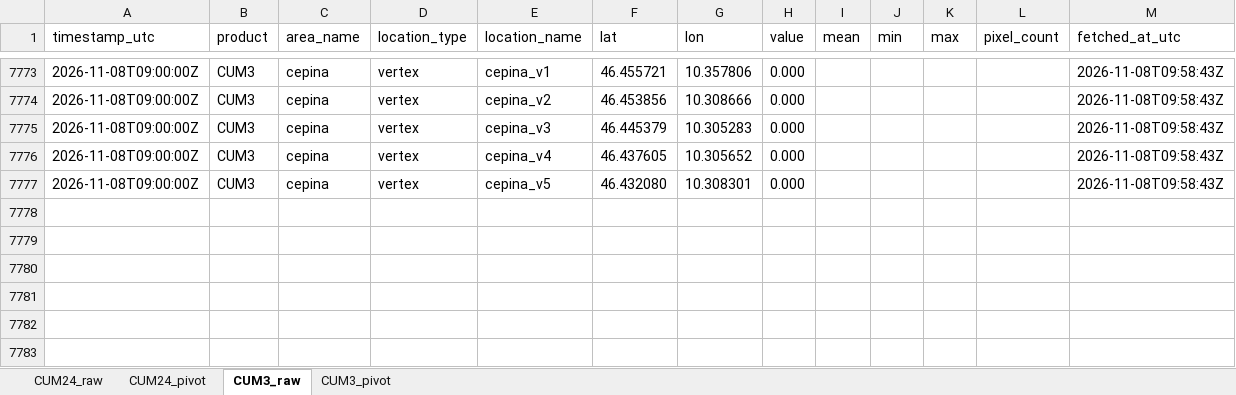
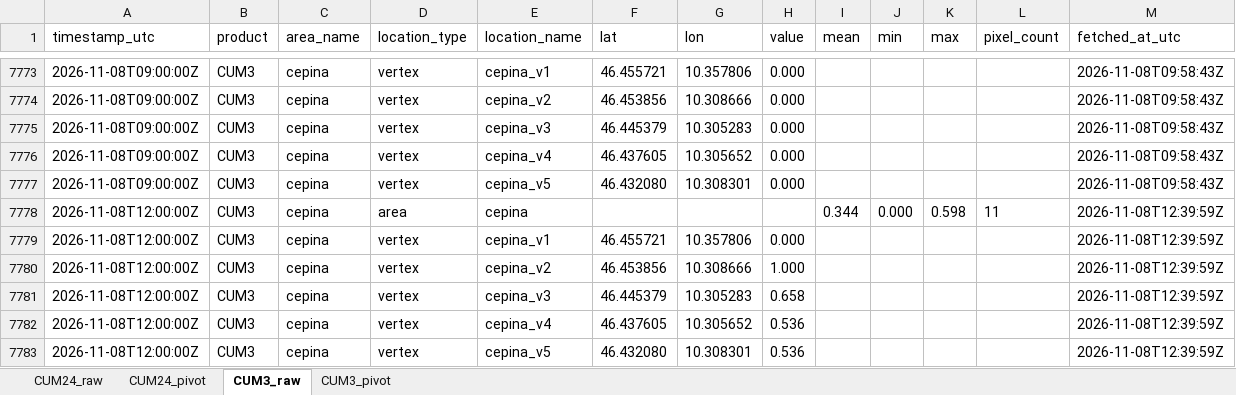
Before and after one commit to EbbeneTriglav/radar-dpc, an Excel workbook: archive/data/cepina.xlsx, sheet CUM3_raw, drawn as a sheet; only a part is shown, gaps mark what is left out; values as stored, in another font and other column widths than the file's, no borders; the diff names each change by its address in the sheet, - before the commit and + after, or states it on an @@ line.

```diff
--- a/archive/data/cepina.xlsx (sheet CUM3_raw)
+++ b/archive/data/cepina.xlsx (sheet CUM3_raw)
+row 7778: 2026-11-08T12:00:00Z | CUM3 | cepina | area | cepina |  |  |  | 0.344 | 0.000 | 0.598 | 11 | 2026-11-08T12:39:59Z
+row 7779: 2026-11-08T12:00:00Z | CUM3 | cepina | vertex | cepina_v1 | 46.455721 | 10.357806 | 0.000 |  |  |  |  | 2026-11-08T12:39:59Z
+row 7780: 2026-11-08T12:00:00Z | CUM3 | cepina | vertex | cepina_v2 | 46.453856 | 10.308666 | 1.000 |  |  |  |  | 2026-11-08T12:39:59Z
+row 7781: 2026-11-08T12:00:00Z | CUM3 | cepina | vertex | cepina_v3 | 46.445379 | 10.305283 | 0.658 |  |  |  |  | 2026-11-08T12:39:59Z
+row 7782: 2026-11-08T12:00:00Z | CUM3 | cepina | vertex | cepina_v4 | 46.437605 | 10.305652 | 0.536 |  |  |  |  | 2026-11-08T12:39:59Z
+row 7783: 2026-11-08T12:00:00Z | CUM3 | cepina | vertex | cepina_v5 | 46.432080 | 10.308301 | 0.536 |  |  |  |  | 2026-11-08T12:39:59Z
```
Also changed, not shown: sheet CUM3_pivot, archive/data/ruspino.xlsx, archive/data/scarperia.xlsx, 3 other files.
